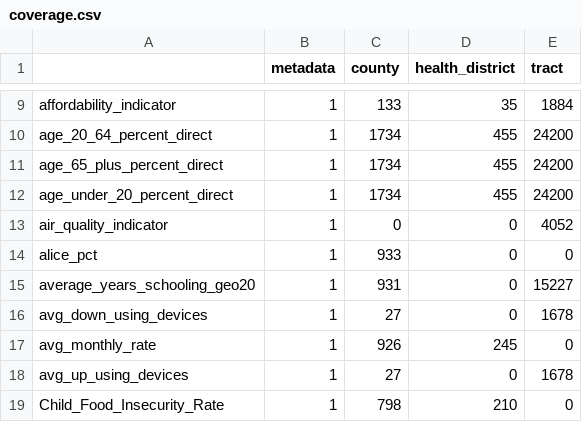
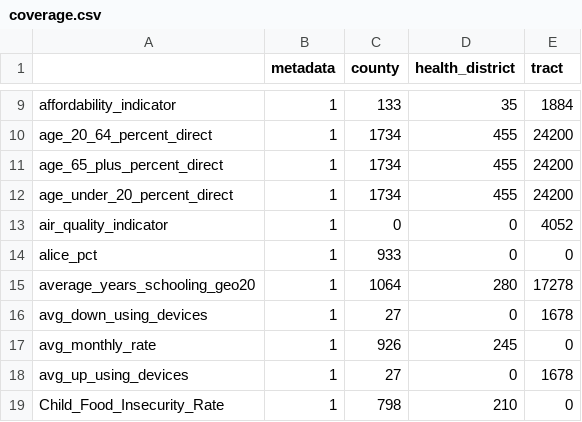
Before and after one commit to uva-bi-sdad/vdh_rural_health_site, a CSV file: docs/data/coverage.csv, drawn as a sheet; only a part is shown, gaps mark what is left out.

```diff
--- a/docs/data/coverage.csv
+++ b/docs/data/coverage.csv
@@ -14,3 +14,3 @@
 "alice_pct",1,933,0,0
-"average_years_schooling_geo20",1,931,0,15227
+"average_years_schooling_geo20",1,1064,280,17278
 "avg_down_using_devices",1,27,0,1678
```
Also changed, not shown: 9 other files.
